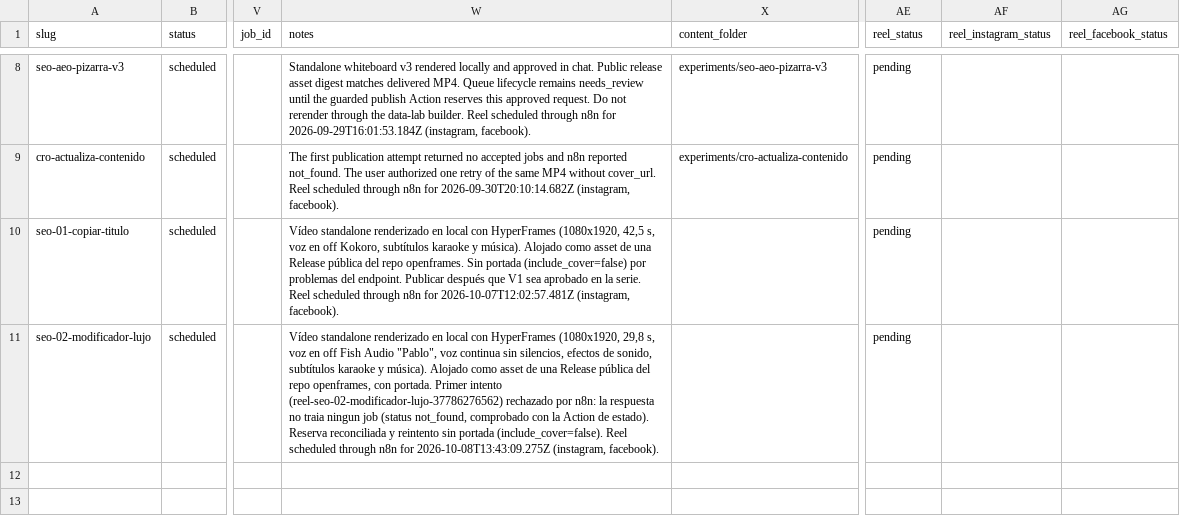
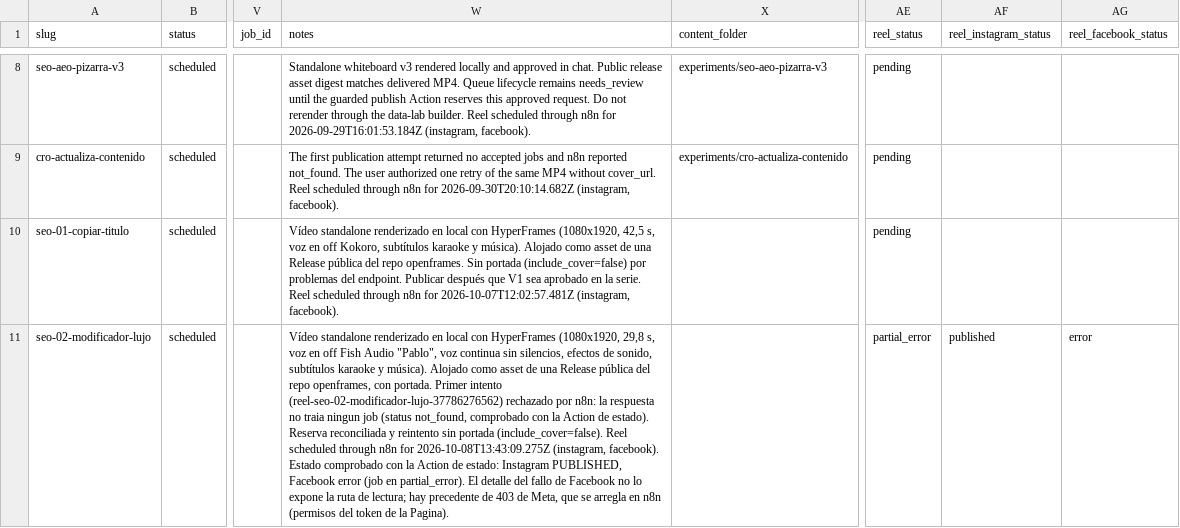
Before and after one commit to specialcowboy69/hypervideo, a CSV file: content/video-queue/video-queue.csv, drawn as a sheet; only a part is shown, gaps mark what is left out; the diff names each change by its address in the sheet, - before the commit and + after, or states it on an @@ line.

```diff
--- a/content/video-queue/video-queue.csv
+++ b/content/video-queue/video-queue.csv
-W11 (notes): …(instagram, facebook).
+W11 (notes): …(instagram, facebook). Estado comprobado con la Action de estado: Instagram PUBLISHED, Facebook error (job en partial_error). El detalle del fallo de Facebook no lo expone la ruta de lectura; hay precedente de 403 de Meta, que se arregla en n8n (permisos del token de la Pagina).
-AE11 (reel_status): pending
+AE11 (reel_status): partial_error
-AF11 (reel_instagram_status): (empty)
+AF11 (reel_instagram_status): published
-AG11 (reel_facebook_status): (empty)
+AG11 (reel_facebook_status): error
```
Also changed, not shown: 1 other file.
